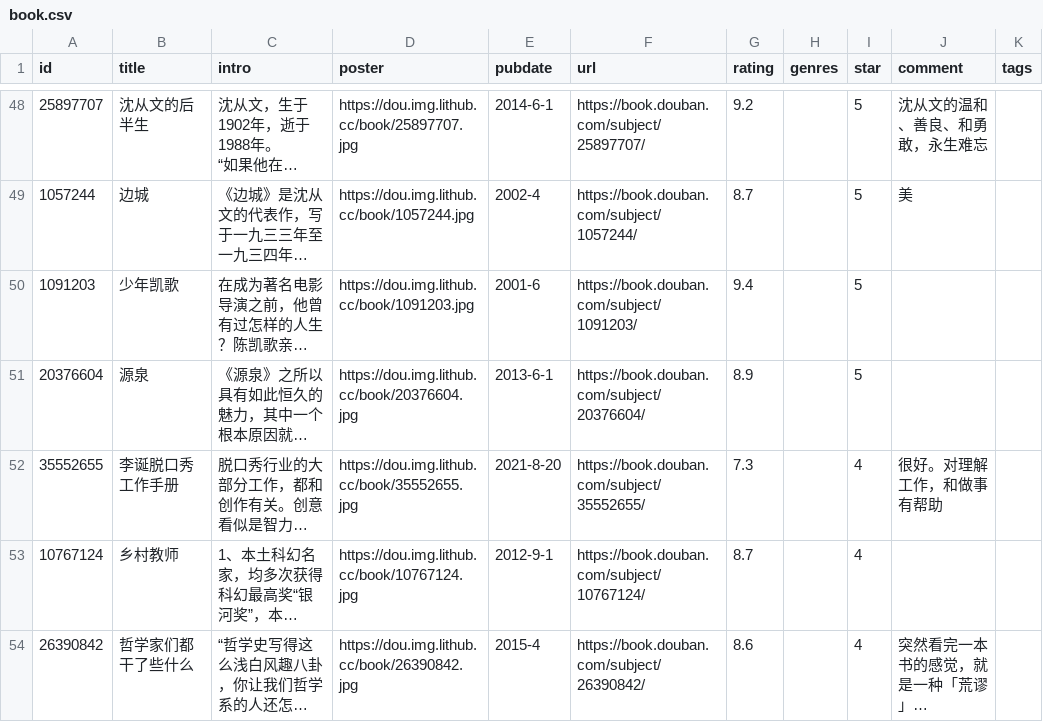
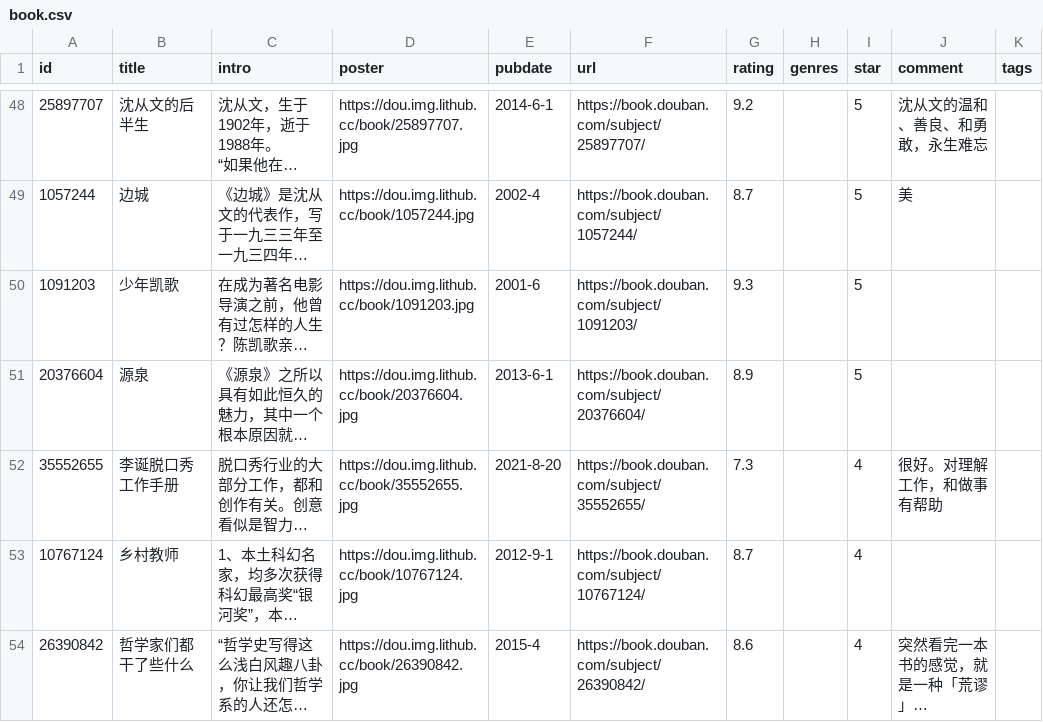
Before and after one commit to Feng6611/KusHome, a CSV file: data/douban/book.csv, drawn as a sheet; only a part is shown, gaps mark what is left out; long unchanged cells end in …; the diff names each change by its address in the sheet, - before the commit and + after, or states it on an @@ line.

Commit message:
chore: update douban data

```diff
--- a/data/douban/book.csv
+++ b/data/douban/book.csv
-G50 (rating): 9.4
+G50 (rating): 9.3
```
